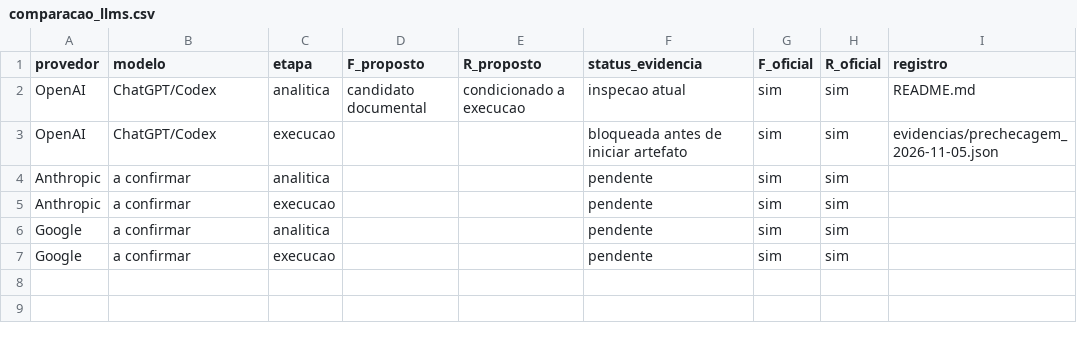
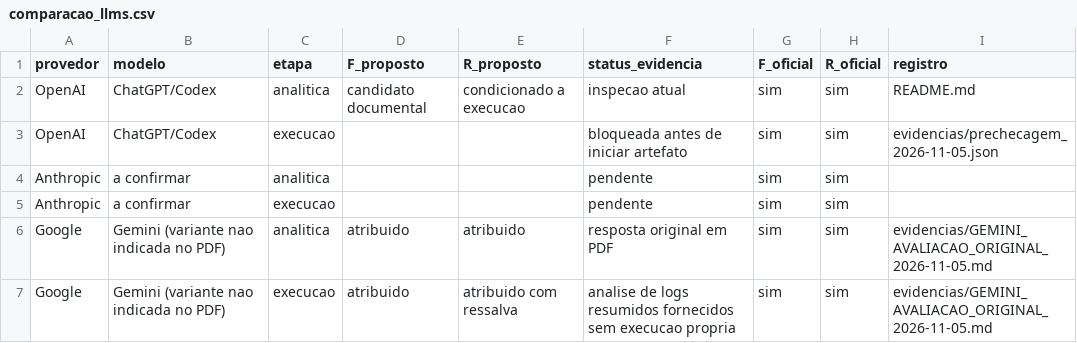
Before and after one commit to fernandomarquesaluno-svg/ativ_revisao_artfatos_multiplas_llms, a CSV file: comparacao_llms.csv, drawn as a sheet.

Commit message:
Corrige veredito Gemini com base na conversa original: F/R mantidos

```diff
--- a/comparacao_llms.csv
+++ b/comparacao_llms.csv
@@ -5,3 +5,3 @@ Anthropic,a confirmar,analitica,,,pendente,sim,sim,
 Anthropic,a confirmar,execucao,,,pendente,sim,sim,
-Google,a confirmar,analitica,,,pendente,sim,sim,
-Google,a confirmar,execucao,,,pendente,sim,sim,
+Google,Gemini (variante nao indicada no PDF),analitica,atribuido,atribuido,resposta original em PDF,sim,sim,evidencias/GEMINI_AVALIACAO_ORIGINAL_2026-11-05.md
+Google,Gemini (variante nao indicada no PDF),execucao,atribuido,atribuido com ressalva,analise de logs resumidos fornecidos sem execucao propria,sim,sim,evidencias/GEMINI_AVALIACAO_ORIGINAL_2026-11-05.md
```
